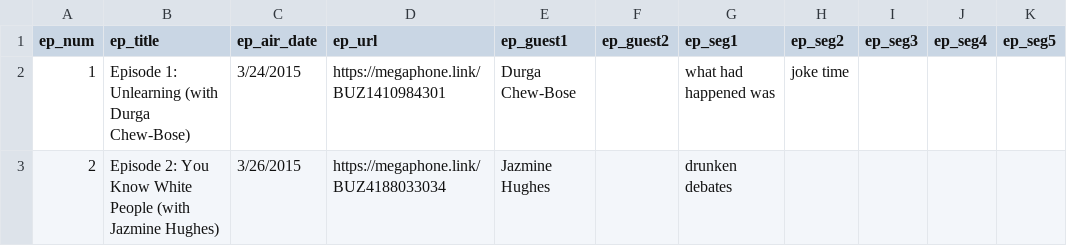
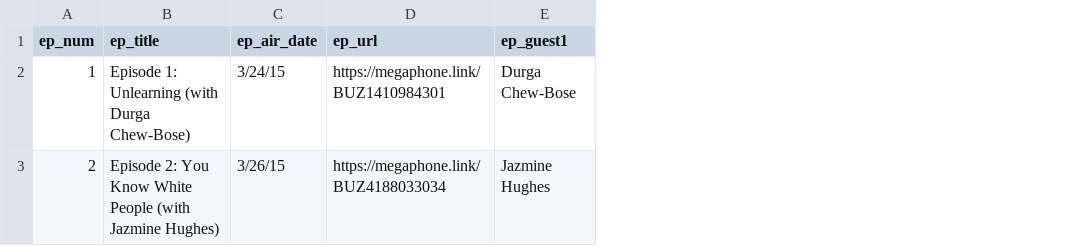
Before and after one commit to MegCramer/another_round_rememberator, a CSV file: AR_Episode-Matrix_Readable - Sheet1.csv, drawn as a sheet; only a part is shown; the diff names each change by its address in the sheet, - before the commit and + after, or states it on an @@ line.

```diff
--- a/AR_Episode-Matrix_Readable - Sheet1.csv
+++ b/AR_Episode-Matrix_Readable - Sheet1.csv
-column F (ep_guest2), empty
-column G (ep_seg1), rows 2-3: what had happened was | drunken debates
-column H (ep_seg2), row 2: joke time
-column I (ep_seg3), empty
-column J (ep_seg4), empty
-column K (ep_seg5), empty
-C2 (ep_air_date): 3/24/2015
+C2 (ep_air_date): 3/24/15
-C3 (ep_air_date): 3/26/2015
+C3 (ep_air_date): 3/26/15
```
Also changed, not shown: 1 other file.
